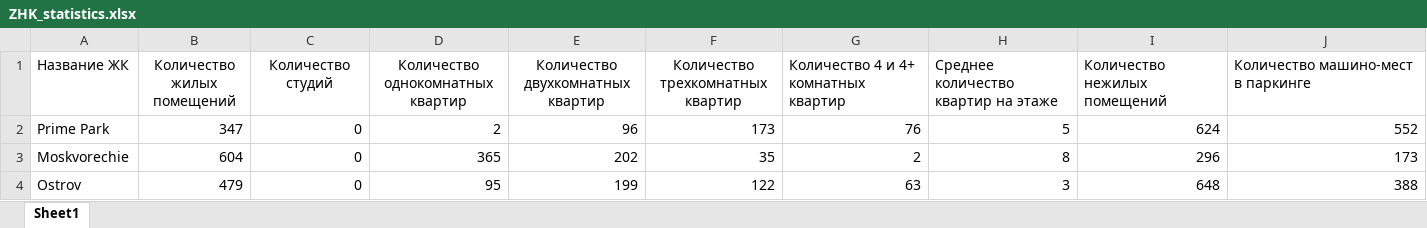
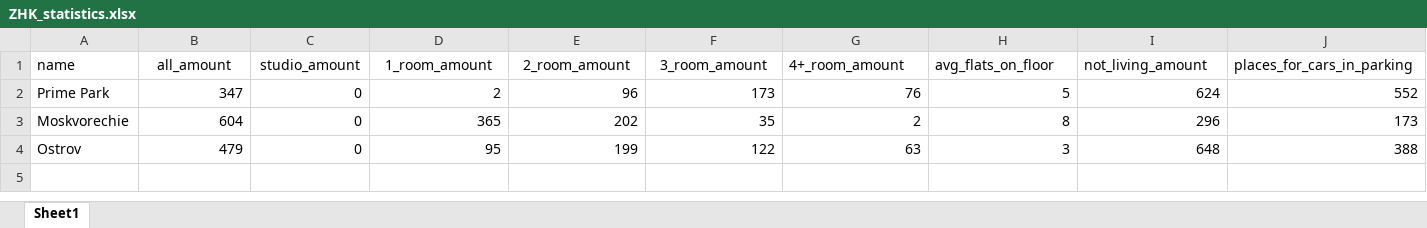
Before and after one commit to LuckyFricky/residential_complex_analyze, an Excel workbook: diploma/data/ZHK_statistics.xlsx, sheet Sheet1, drawn as a sheet; only a part is shown; values as stored, in another font and other column widths than the file's, no borders; removed rows and columns are numbered as before the commit, all else as after; rows hold the shown columns only; the diff names each change by its address in the sheet, - before the commit and + after, or states it on an @@ line.

```diff
--- a/diploma/data/ZHK_statistics.xlsx (sheet Sheet1)
+++ b/diploma/data/ZHK_statistics.xlsx (sheet Sheet1)
-row 1: Название ЖК | Количество жилых помещений | Количество студий | Количество однокомнатных квартир | Количество двухкомнатных квартир | Количество трехкомнатных квартир | Количество 4 и 4+ комнатных квартир | Среднее количество квартир на этаже | Количество нежилых помещений | Количество машино-мест в паркинге
+row 1: name | all_amount | studio_amount | 1_room_amount | 2_room_amount | 3_room_amount | 4+_room_amount | avg_flats_on_floor | not_living_amount | places_for_cars_in_parking
```
Also changed, not shown: 1 other file.
